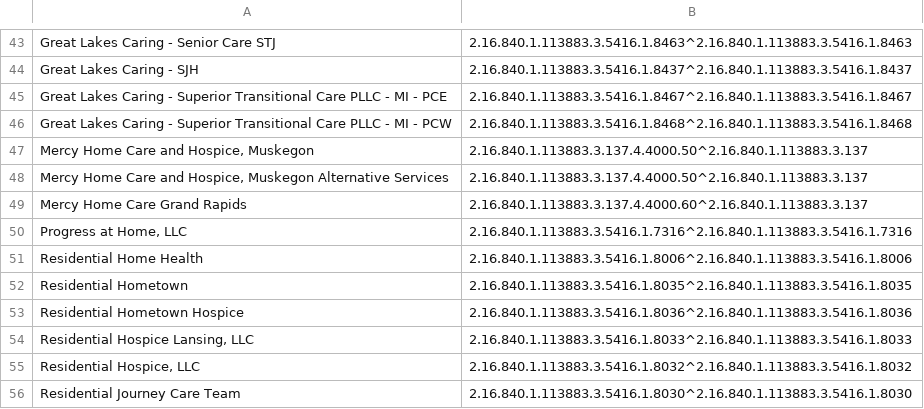
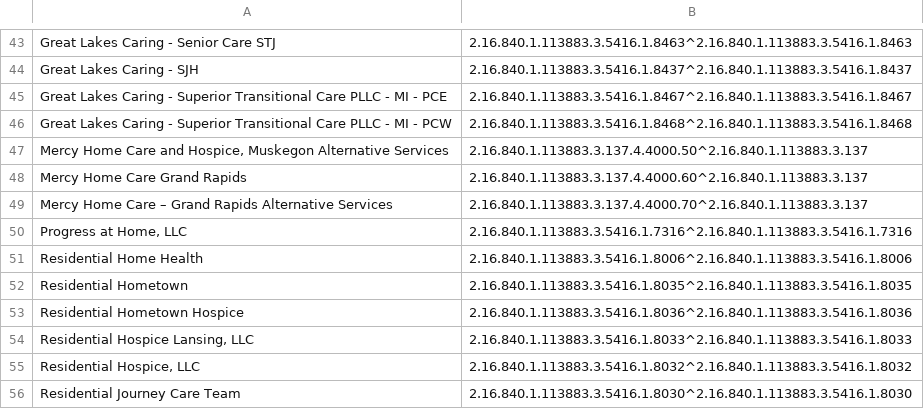
Before and after one commit to informationsoftworks/mihin, a CSV file: oids/hhas.csv, drawn as a sheet; only a part is shown, gaps mark what is left out.

Commit message:
MiHIN Sending Facility Crosswalk v70 04-17-18.xlsx

```diff
--- a/oids/hhas.csv
+++ b/oids/hhas.csv
@@ -46,5 +46,5 @@ Great Lakes Caring - Superior Transitional Care PLLC - MI - PCE,2.16.840.1.11388
 Great Lakes Caring - Superior Transitional Care PLLC - MI - PCW,2.16.840.1.113883.3.5416.1.8468^2.16.840.1.113883.3.5416.1.8468,,
-"Mercy Home Care and Hospice, Muskegon",2.16.840.1.113883.3.137.4.4000.50^2.16.840.1.113883.3.137,,
 "Mercy Home Care and Hospice, Muskegon Alternative Services",2.16.840.1.113883.3.137.4.4000.50^2.16.840.1.113883.3.137,,
 Mercy Home Care Grand Rapids,2.16.840.1.113883.3.137.4.4000.60^2.16.840.1.113883.3.137,,
+Mercy Home Care – Grand Rapids Alternative Services,2.16.840.1.113883.3.137.4.4000.70^2.16.840.1.113883.3.137,,
 "Progress at Home, LLC",2.16.840.1.113883.3.5416.1.7316^2.16.840.1.113883.3.5416.1.7316,,
```
